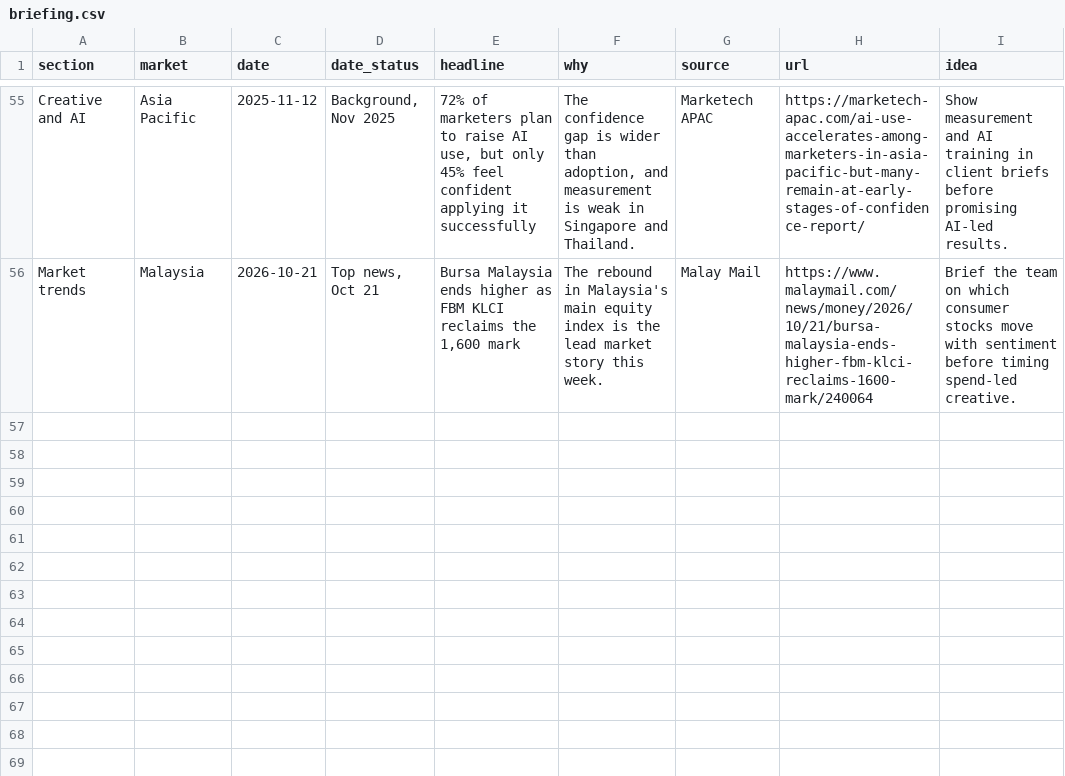
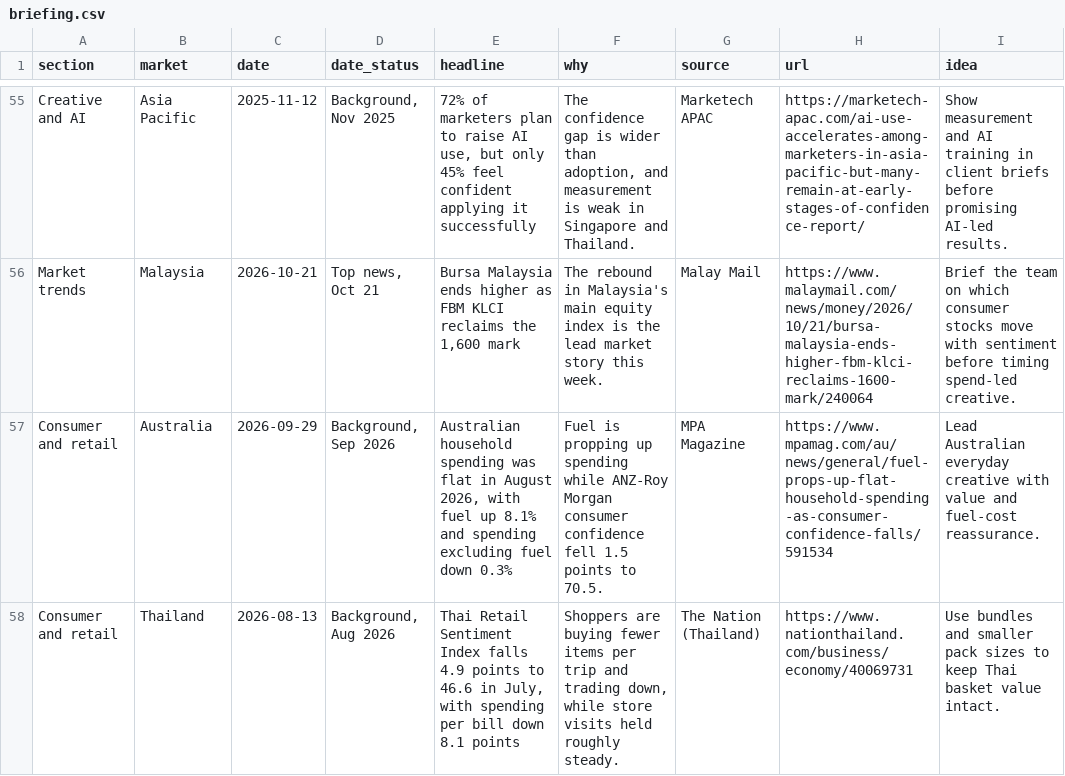
Before and after one commit to DSMNDh/Daily_Brief, a CSV file: data/briefing.csv, drawn as a sheet; only a part is shown, gaps mark what is left out; the diff covers the shown part only.

```diff
--- a/data/briefing.csv
+++ b/data/briefing.csv
@@ -56 +56,3 @@ Creative and AI,Asia Pacific,2025-11-12,"Background, Nov 2025","72% of marketers
 Market trends,Malaysia,2026-10-21,"Top news, Oct 21","Bursa Malaysia ends higher as FBM KLCI reclaims the 1,600 mark",The rebound in Malaysia's main equity index is the lead market story this week.,Malay Mail,https://www.malaymail.com/news/money/2026/10/21/bursa-malaysia-ends-higher-fbm-klci-reclaims-1600-mark/240064,Brief the team on which consumer stocks move with sentiment before timing spend-led creative.
+Consumer and retail,Australia,2026-09-29,"Background, Sep 2026","Australian household spending was flat in August 2026, with fuel up 8.1% and spending excluding fuel down 0.3%",Fuel is propping up spending while ANZ-Roy Morgan consumer confidence fell 1.5 points to 70.5.,MPA Magazine,https://www.mpamag.com/au/news/general/fuel-props-up-flat-household-spending-as-consumer-confidence-falls/591534,Lead Australian everyday creative with value and fuel-cost reassurance.
+Consumer and retail,Thailand,2026-08-13,"Background, Aug 2026","Thai Retail Sentiment Index falls 4.9 points to 46.6 in July, with spending per bill down 8.1 points","Shoppers are buying fewer items per trip and trading down, while store visits held roughly steady.",The Nation (Thailand),https://www.nationthailand.com/business/economy/40069731,Use bundles and smaller pack sizes to keep Thai basket value intact.
```
Also changed, not shown: 2 added rows and 1 edited cell elsewhere in this file, 1 other file.
